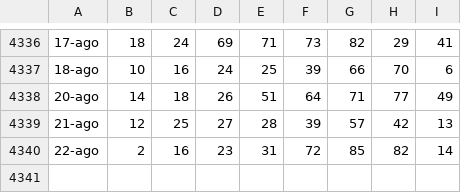
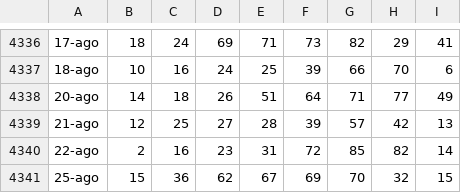
Before and after one commit to armentanom-eng/StatisticalData, a CSV file: storico_completo.csv, drawn as a sheet; only a part is shown, gaps mark what is left out.

```diff
--- a/storico_completo.csv
+++ b/storico_completo.csv
@@ -4340 +4340,2 @@
 22-ago;2;16;23;31;72;85;82;14
+25-ago;15;36;62;67;69;70;32;15
```
